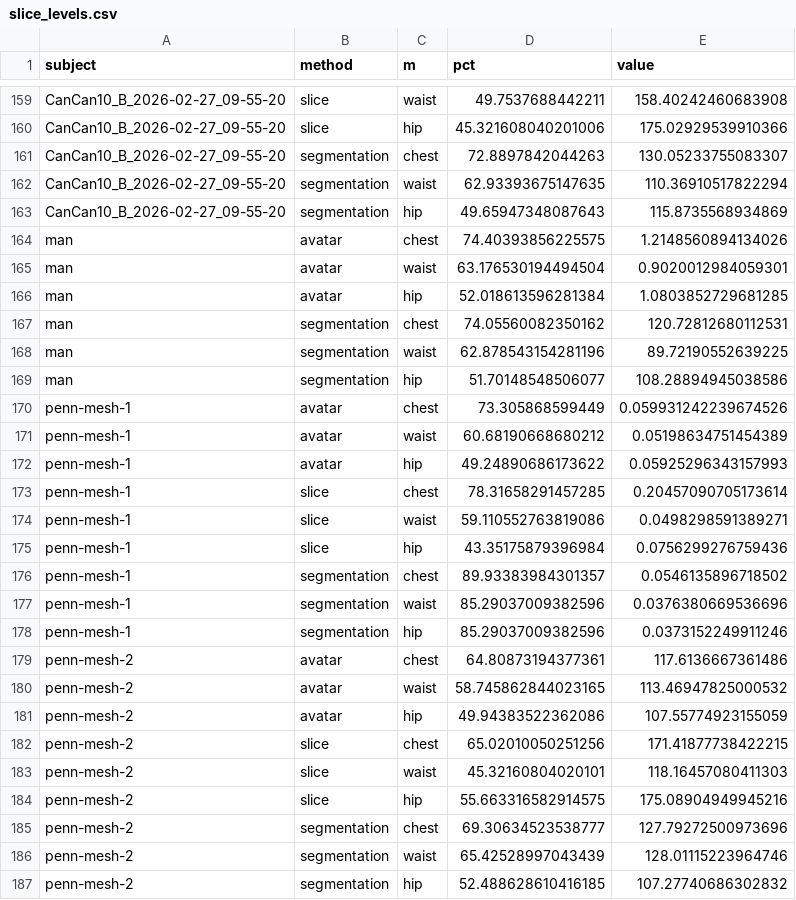
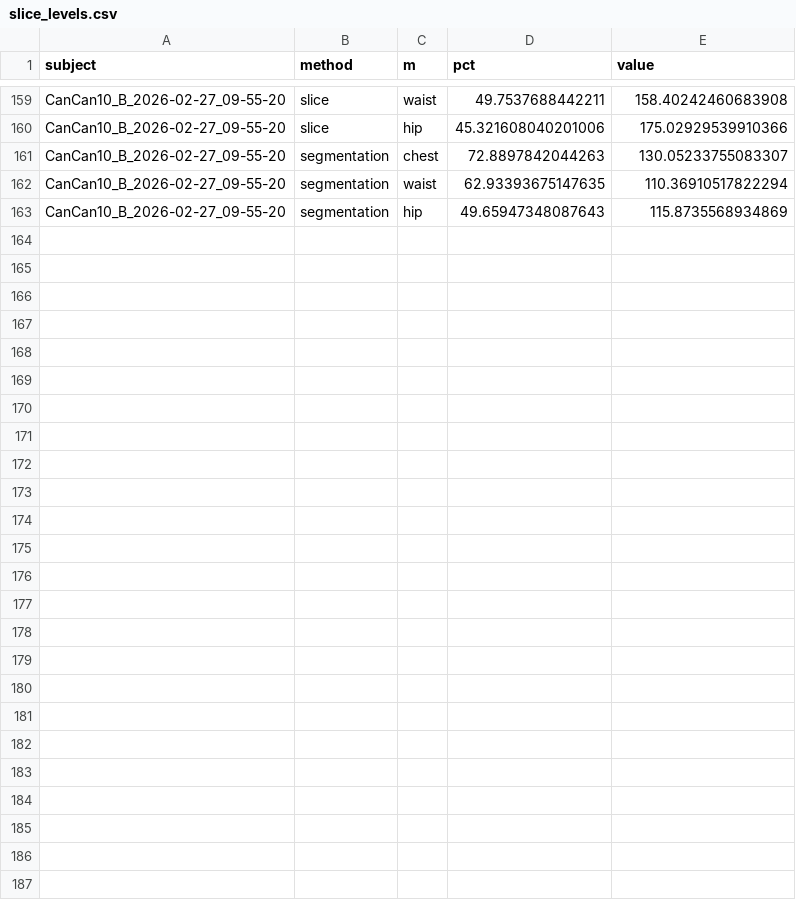
Before and after one commit to LSU-Math-MCC/Pennington-MATLAB-Python, a CSV file: runs/methods_report/slice_levels.csv, drawn as a sheet; only a part is shown, gaps mark what is left out.

```diff
--- a/runs/methods_report/slice_levels.csv
+++ b/runs/methods_report/slice_levels.csv
@@ -163,25 +163 @@ CanCan10_B_2026-02-27_09-55-20,segmentation,waist,62.93393675147635,110.36910517
 CanCan10_B_2026-02-27_09-55-20,segmentation,hip,49.65947348087643,115.8735568934869
-man,avatar,chest,74.40393856225575,1.2148560894134026
-man,avatar,waist,63.176530194494504,0.9020012984059301
-man,avatar,hip,52.018613596281384,1.0803852729681285
-man,segmentation,chest,74.05560082350162,120.72812680112531
-man,segmentation,waist,62.878543154281196,89.72190552639225
-man,segmentation,hip,51.70148548506077,108.28894945038586
-penn-mesh-1,avatar,chest,73.305868599449,0.059931242239674526
-penn-mesh-1,avatar,waist,60.68190668680212,0.05198634751454389
-penn-mesh-1,avatar,hip,49.24890686173622,0.05925296343157993
-penn-mesh-1,slice,chest,78.31658291457285,0.20457090705173614
-penn-mesh-1,slice,waist,59.110552763819086,0.0498298591389271
-penn-mesh-1,slice,hip,43.35175879396984,0.0756299276759436
-penn-mesh-1,segmentation,chest,89.93383984301357,0.0546135896718502
-penn-mesh-1,segmentation,waist,85.29037009382596,0.0376380669536696
-penn-mesh-1,segmentation,hip,85.29037009382596,0.0373152249911246
-penn-mesh-2,avatar,chest,64.80873194377361,117.6136667361486
-penn-mesh-2,avatar,waist,58.745862844023165,113.46947825000532
-penn-mesh-2,avatar,hip,49.94383522362086,107.55774923155059
-penn-mesh-2,slice,chest,65.02010050251256,171.41877738422215
-penn-mesh-2,slice,waist,45.32160804020101,118.16457080411303
-penn-mesh-2,slice,hip,55.663316582914575,175.08904949945216
-penn-mesh-2,segmentation,chest,69.30634523538777,127.79272500973696
-penn-mesh-2,segmentation,waist,65.42528997043439,128.01115223964746
-penn-mesh-2,segmentation,hip,52.488628610416185,107.27740686302832
```
Also changed, not shown: 6 other files.
